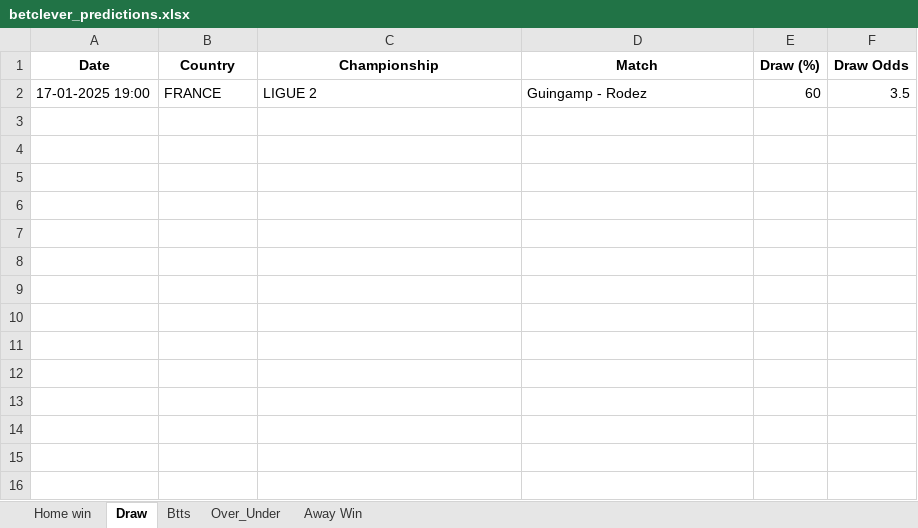
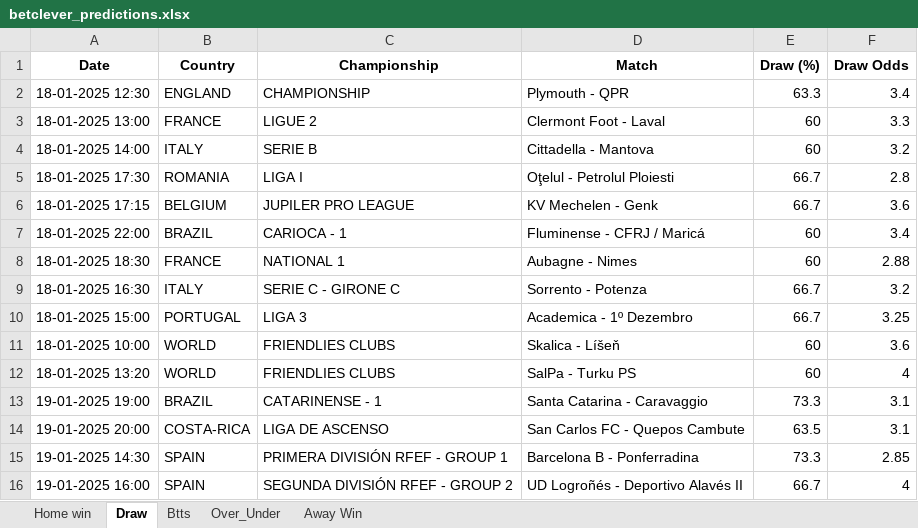
Before and after one commit to dcosta-da/soccer_predictions_scraper, an Excel workbook: betclever_predictions.xlsx, sheet Draw, drawn as a sheet; values as stored, in another font and other column widths than the file's, no borders; addresses are those after the commit; the diff names each change by its address in the sheet, - before the commit and + after, or states it on an @@ line.

```diff
--- a/betclever_predictions.xlsx (sheet Draw)
+++ b/betclever_predictions.xlsx (sheet Draw)
+row 2: 18-01-2025 12:30 | ENGLAND | CHAMPIONSHIP | Plymouth - QPR | 63.3 | 3.4
-A3 (Date): 17-01-2025 19:00
+A3 (Date): 18-01-2025 13:00
-D3 (Match): Guingamp - Rodez
+D3 (Match): Clermont Foot - Laval
-F3 (Draw Odds): 3.5
+F3 (Draw Odds): 3.3
+row 4: 18-01-2025 14:00 | ITALY | SERIE B | Cittadella - Mantova | 60 | 3.2
+row 5: 18-01-2025 17:30 | ROMANIA | LIGA I | Oţelul - Petrolul Ploiesti | 66.7 | 2.8
+row 6: 18-01-2025 17:15 | BELGIUM | JUPILER PRO LEAGUE | KV Mechelen - Genk | 66.7 | 3.6
+row 7: 18-01-2025 22:00 | BRAZIL | CARIOCA - 1 | Fluminense - CFRJ / Maricá | 60 | 3.4
+row 8: 18-01-2025 18:30 | FRANCE | NATIONAL 1 | Aubagne - Nimes | 60 | 2.88
+row 9: 18-01-2025 16:30 | ITALY | SERIE C - GIRONE C | Sorrento - Potenza | 66.7 | 3.2
+row 10: 18-01-2025 15:00 | PORTUGAL | LIGA 3 | Academica - 1º Dezembro | 66.7 | 3.25
+row 11: 18-01-2025 10:00 | WORLD | FRIENDLIES CLUBS | Skalica - Líšeň | 60 | 3.6
+row 12: 18-01-2025 13:20 | WORLD | FRIENDLIES CLUBS | SalPa - Turku PS | 60 | 4
+row 13: 19-01-2025 19:00 | BRAZIL | CATARINENSE - 1 | Santa Catarina - Caravaggio | 73.3 | 3.1
+row 14: 19-01-2025 20:00 | COSTA-RICA | LIGA DE ASCENSO | San Carlos FC - Quepos Cambute | 63.5 | 3.1
+row 15: 19-01-2025 14:30 | SPAIN | PRIMERA DIVISIÓN RFEF - GROUP 1 | Barcelona B - Ponferradina | 73.3 | 2.85
+row 16: 19-01-2025 16:00 | SPAIN | SEGUNDA DIVISIÓN RFEF - GROUP 2 | UD Logroñés - Deportivo Alavés II | 66.7 | 4
```
Also changed, not shown: sheet Over_Under, sheet Btts, sheet Home win, sheet Away Win.
